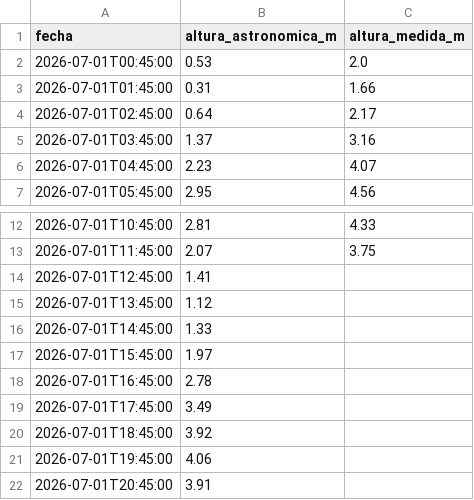
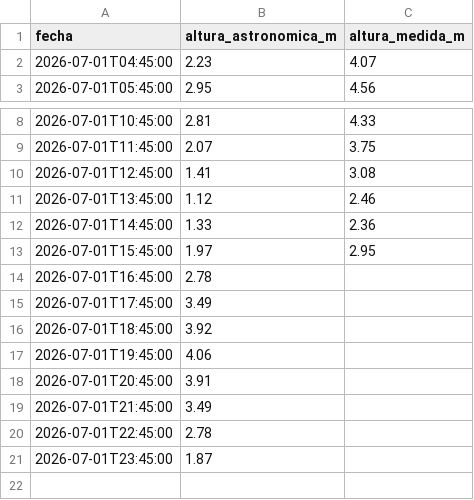
Before and after one commit to rossilucianodph-png/SHN-Scrapper, a CSV file: data/Puerto_Belgrano_Mareas_2026-07-01.csv, drawn as a sheet; only a part is shown, gaps mark what is left out.

```diff
--- a/data/Puerto_Belgrano_Mareas_2026-07-01.csv
+++ b/data/Puerto_Belgrano_Mareas_2026-07-01.csv
@@ -1,6 +1,2 @@
 fecha,altura_astronomica_m,altura_medida_m
-2026-07-01T00:45:00,0.53,2.0
-2026-07-01T01:45:00,0.31,1.66
-2026-07-01T02:45:00,0.64,2.17
-2026-07-01T03:45:00,1.37,3.16
 2026-07-01T04:45:00,2.23,4.07
@@ -13,6 +9,6 @@ fecha,altura_astronomica_m,altura_medida_m
 2026-07-01T11:45:00,2.07,3.75
-2026-07-01T12:45:00,1.41,
-2026-07-01T13:45:00,1.12,
-2026-07-01T14:45:00,1.33,
-2026-07-01T15:45:00,1.97,
+2026-07-01T12:45:00,1.41,3.08
+2026-07-01T13:45:00,1.12,2.46
+2026-07-01T14:45:00,1.33,2.36
+2026-07-01T15:45:00,1.97,2.95
 2026-07-01T16:45:00,2.78,
@@ -22 +18,4 @@ fecha,altura_astronomica_m,altura_medida_m
 2026-07-01T20:45:00,3.91,
+2026-07-01T21:45:00,3.49,
+2026-07-01T22:45:00,2.78,
+2026-07-01T23:45:00,1.87,
```
